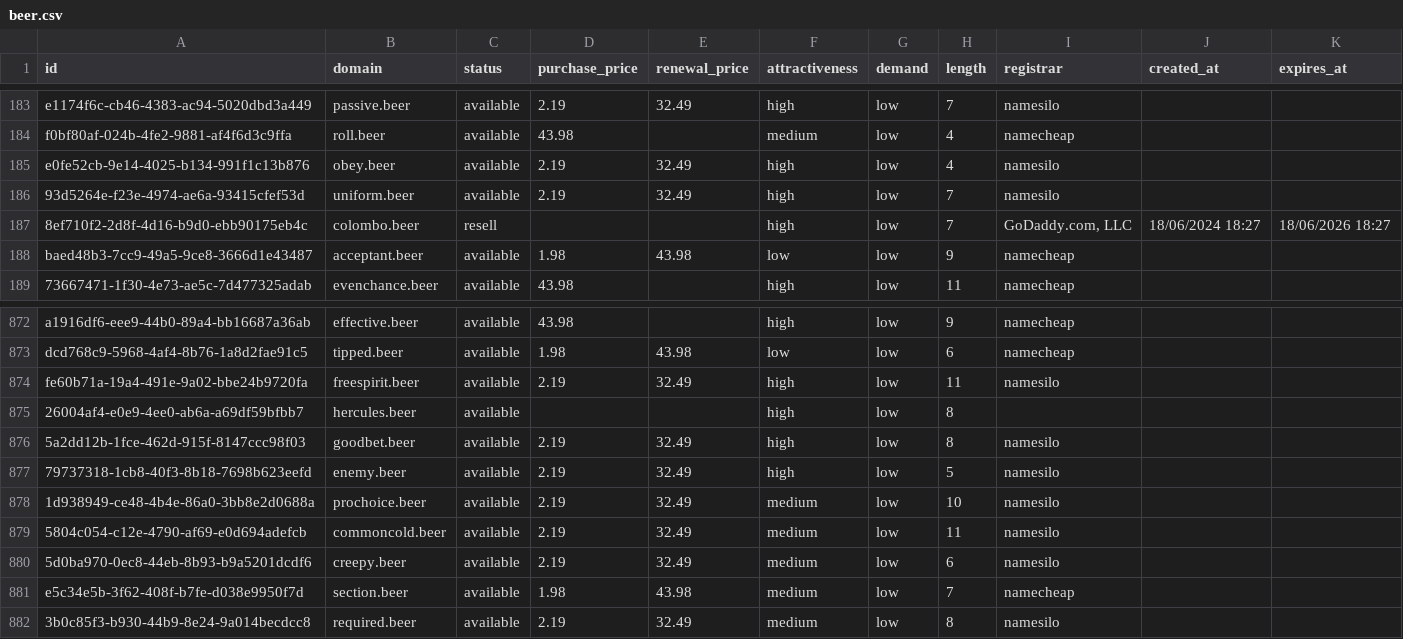
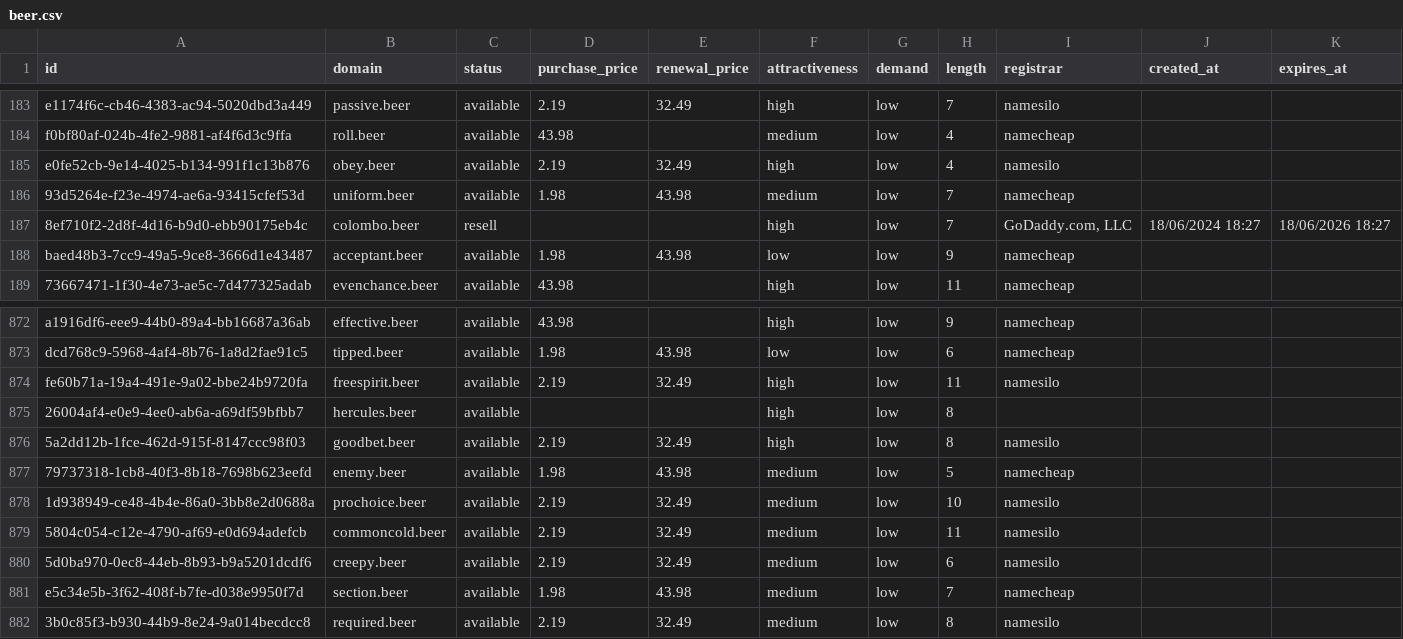
Before and after one commit to UniqueDomains/beer-oneword-domains, a CSV file: beer.csv, drawn as a sheet; only a part is shown, gaps mark what is left out.

Commit message:
Domains update

```diff
--- a/beer.csv
+++ b/beer.csv
@@ -185,3 +185,3 @@ f0bf80af-024b-4fe2-9881-af4f6d3c9ffa,roll.beer,available,43.98,,medium,low,4,nam
 e0fe52cb-9e14-4025-b134-991f1c13b876,obey.beer,available,2.19,32.49,high,low,4,namesilo,,
-93d5264e-f23e-4974-ae6a-93415cfef53d,uniform.beer,available,2.19,32.49,high,low,7,namesilo,,
+93d5264e-f23e-4974-ae6a-93415cfef53d,uniform.beer,available,1.98,43.98,medium,low,7,namecheap,,
 8ef710f2-2d8f-4d16-b9d0-ebb90175eb4c,colombo.beer,resell,,,high,low,7,"GoDaddy.com, LLC",18/06/2024 18:27,18/06/2026 18:27
@@ -876,3 +876,3 @@ fe60b71a-19a4-491e-9a02-bbe24b9720fa,freespirit.beer,available,2.19,32.49,high,l
 5a2dd12b-1fce-462d-915f-8147ccc98f03,goodbet.beer,available,2.19,32.49,high,low,8,namesilo,,
-79737318-1cb8-40f3-8b18-7698b623eefd,enemy.beer,available,2.19,32.49,high,low,5,namesilo,,
+79737318-1cb8-40f3-8b18-7698b623eefd,enemy.beer,available,1.98,43.98,medium,low,5,namecheap,,
 1d938949-ce48-4b4e-86a0-3bb8e2d0688a,prochoice.beer,available,2.19,32.49,medium,low,10,namesilo,,
```
Also changed, not shown: 4 other files.
